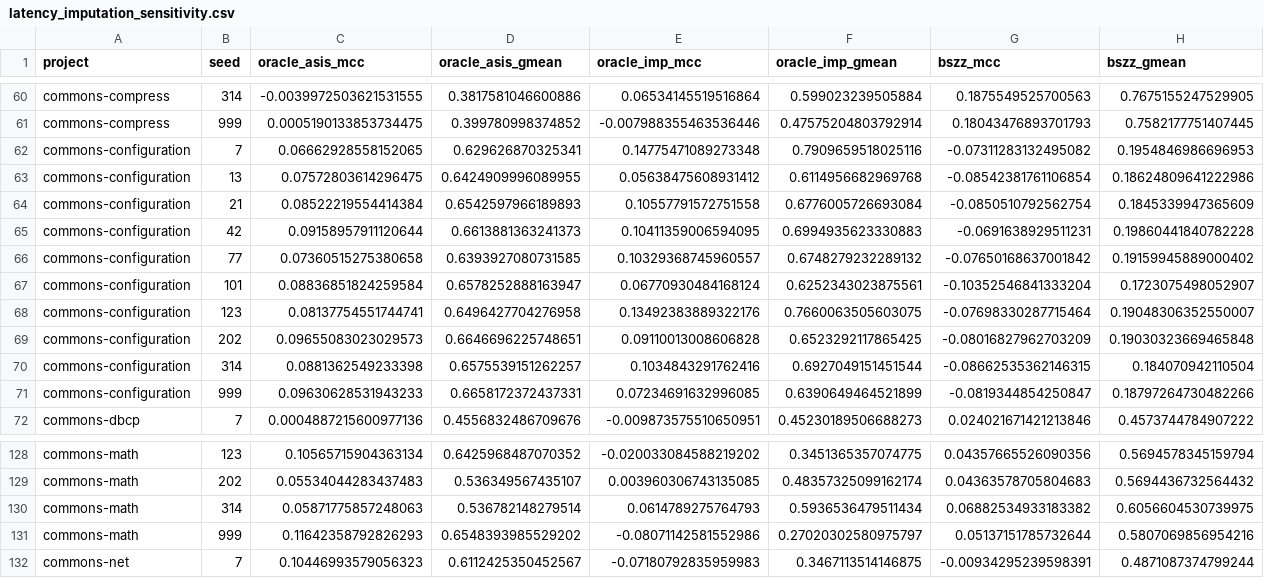
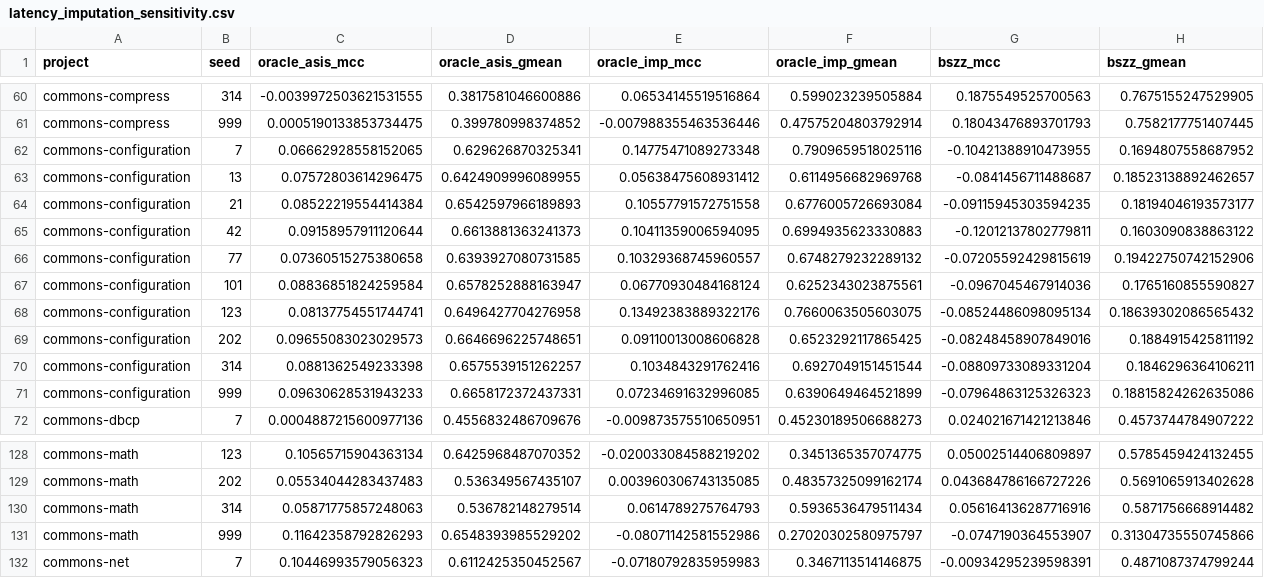
Before and after one commit to itz-puneet/thesis-later, a CSV file: results/phase2/latency_imputation_sensitivity.csv, drawn as a sheet; only a part is shown, gaps mark what is left out; the diff covers the shown part only; the diff names each change by its address in the sheet, - before the commit and + after, or states it on an @@ line.

```diff
--- a/results/phase2/latency_imputation_sensitivity.csv
+++ b/results/phase2/latency_imputation_sensitivity.csv
-G62 (bszz_mcc): -0.07311283132495082
+G62 (bszz_mcc): -0.10421388910473955
-H62 (bszz_gmean): 0.1954846986696953
+H62 (bszz_gmean): 0.1694807558687952
-G63 (bszz_mcc): -0.08542381761106854
+G63 (bszz_mcc): -0.0841456711488687
-H63 (bszz_gmean): 0.18624809641222986
+H63 (bszz_gmean): 0.18523138892462657
-G64 (bszz_mcc): -0.0850510792562754
+G64 (bszz_mcc): -0.09115945303594235
-H64 (bszz_gmean): 0.1845339947365609
+H64 (bszz_gmean): 0.18194046193573177
-G65 (bszz_mcc): -0.0691638929511231
+G65 (bszz_mcc): -0.12012137802779811
-H65 (bszz_gmean): 0.19860441840782228
+H65 (bszz_gmean): 0.1603090838863122
-G66 (bszz_mcc): -0.07650168637001842
+G66 (bszz_mcc): -0.07205592429815619
-H66 (bszz_gmean): 0.19159945889000402
+H66 (bszz_gmean): 0.19422750742152906
-G67 (bszz_mcc): -0.10352546841333204
+G67 (bszz_mcc): -0.0967045467914036
-H67 (bszz_gmean): 0.1723075498052907
+H67 (bszz_gmean): 0.1765160855590827
-G68 (bszz_mcc): -0.07698330287715464
+G68 (bszz_mcc): -0.08524486098095134
-H68 (bszz_gmean): 0.19048306352550007
+H68 (bszz_gmean): 0.18639302086565432
-G69 (bszz_mcc): -0.08016827962703209
+G69 (bszz_mcc): -0.08248458907849016
-H69 (bszz_gmean): 0.19030323669465848
+H69 (bszz_gmean): 0.1884915425811192
-G70 (bszz_mcc): -0.08662535362146315
+G70 (bszz_mcc): -0.08809733089331204
-H70 (bszz_gmean): 0.184070942110504
+H70 (bszz_gmean): 0.1846296364106211
-G71 (bszz_mcc): -0.0819344854250847
+G71 (bszz_mcc): -0.07964863125326323
-H71 (bszz_gmean): 0.18797264730482266
+H71 (bszz_gmean): 0.18815824262635086
-G128 (bszz_mcc): 0.04357665526090356
+G128 (bszz_mcc): 0.05002514406809897
-H128 (bszz_gmean): 0.5694578345159794
+H128 (bszz_gmean): 0.5785459424132455
-G129 (bszz_mcc): 0.04363578705804683
+G129 (bszz_mcc): 0.043684786166727226
-H129 (bszz_gmean): 0.5694436732564432
+H129 (bszz_gmean): 0.5691065913402628
-G130 (bszz_mcc): 0.06882534933183382
+G130 (bszz_mcc): 0.056164136287716916
-H130 (bszz_gmean): 0.6056604530739975
+H130 (bszz_gmean): 0.5871756668914482
-G131 (bszz_mcc): 0.05137151785732644
+G131 (bszz_mcc): -0.0747190364553907
-H131 (bszz_gmean): 0.5807069856954216
+H131 (bszz_gmean): 0.31304735550745866
```
Also changed, not shown: 32 edited cells elsewhere in this file, results/phase2/inflation_ladder.csv, results/phase2/latency_imputation_summary.csv, 18 other files.
